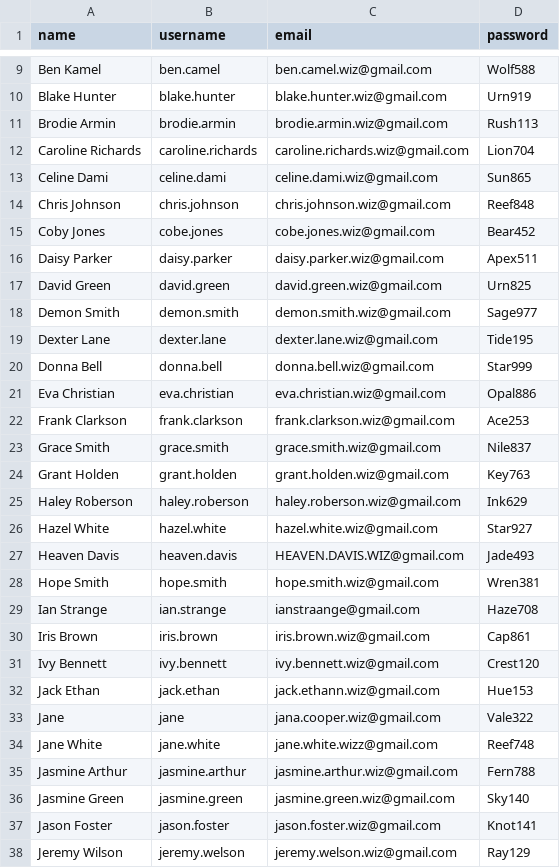
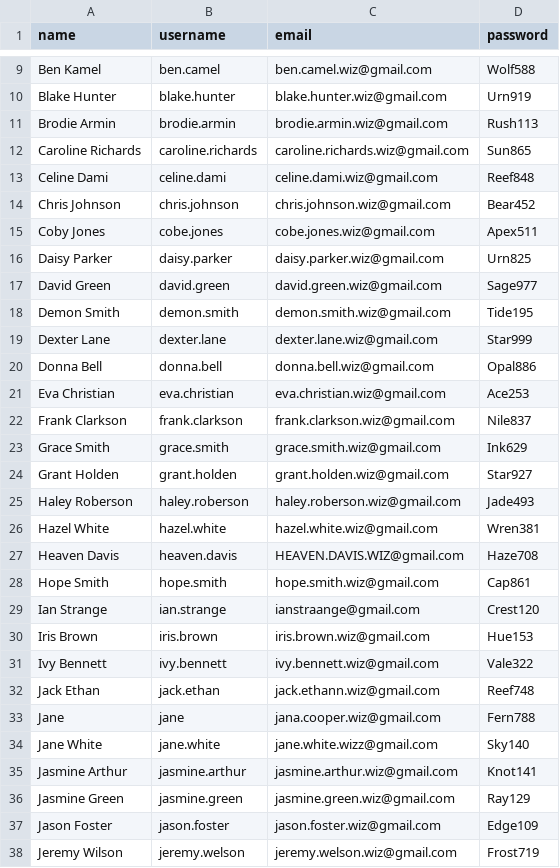
Before and after one commit to bennnnnnyyyyyyyy/ggowcpredictor, a CSV file: user-passwords.csv, drawn as a sheet; only a part is shown, gaps mark what is left out; the diff covers the shown part only.

```diff
--- a/user-passwords.csv
+++ b/user-passwords.csv
@@ -11,28 +11,28 @@ Blake Hunter,blake.hunter,blake.hunter.wiz@gmail.com,Urn919
 Brodie Armin,brodie.armin,brodie.armin.wiz@gmail.com,Rush113
-Caroline Richards,caroline.richards,caroline.richards.wiz@gmail.com,Lion704
-Celine Dami,celine.dami,celine.dami.wiz@gmail.com,Sun865
-Chris Johnson,chris.johnson,chris.johnson.wiz@gmail.com,Reef848
-Coby Jones,cobe.jones,cobe.jones.wiz@gmail.com,Bear452
-Daisy Parker,daisy.parker,daisy.parker.wiz@gmail.com,Apex511
-David Green,david.green,david.green.wiz@gmail.com,Urn825
-Demon Smith,demon.smith,demon.smith.wiz@gmail.com,Sage977
-Dexter Lane,dexter.lane,dexter.lane.wiz@gmail.com,Tide195
-Donna Bell,donna.bell,donna.bell.wiz@gmail.com,Star999
-Eva Christian,eva.christian,eva.christian.wiz@gmail.com,Opal886
-Frank Clarkson,frank.clarkson,frank.clarkson.wiz@gmail.com,Ace253
-Grace Smith,grace.smith,grace.smith.wiz@gmail.com,Nile837
-Grant Holden,grant.holden,grant.holden.wiz@gmail.com,Key763
-Haley Roberson,haley.roberson,haley.roberson.wiz@gmail.com,Ink629
-Hazel White,hazel.white,hazel.white.wiz@gmail.com,Star927
-Heaven Davis,heaven.davis,HEAVEN.DAVIS.WIZ@gmail.com,Jade493
-Hope Smith,hope.smith,hope.smith.wiz@gmail.com,Wren381
-Ian Strange,ian.strange,ianstraange@gmail.com,Haze708
-Iris Brown,iris.brown,iris.brown.wiz@gmail.com,Cap861
-Ivy Bennett,ivy.bennett,ivy.bennett.wiz@gmail.com,Crest120
-Jack Ethan,jack.ethan,jack.ethann.wiz@gmail.com,Hue153
-Jane,jane,jana.cooper.wiz@gmail.com,Vale322
-Jane White,jane.white,jane.white.wizz@gmail.com,Reef748
-Jasmine Arthur,jasmine.arthur,jasmine.arthur.wiz@gmail.com,Fern788
-Jasmine Green,jasmine.green,jasmine.green.wiz@gmail.com,Sky140
-Jason Foster,jason.foster,jason.foster.wiz@gmail.com,Knot141
-Jeremy Wilson,jeremy.welson,jeremy.welson.wiz@gmail.com,Ray129
+Caroline Richards,caroline.richards,caroline.richards.wiz@gmail.com,Sun865
+Celine Dami,celine.dami,celine.dami.wiz@gmail.com,Reef848
+Chris Johnson,chris.johnson,chris.johnson.wiz@gmail.com,Bear452
+Coby Jones,cobe.jones,cobe.jones.wiz@gmail.com,Apex511
+Daisy Parker,daisy.parker,daisy.parker.wiz@gmail.com,Urn825
+David Green,david.green,david.green.wiz@gmail.com,Sage977
+Demon Smith,demon.smith,demon.smith.wiz@gmail.com,Tide195
+Dexter Lane,dexter.lane,dexter.lane.wiz@gmail.com,Star999
+Donna Bell,donna.bell,donna.bell.wiz@gmail.com,Opal886
+Eva Christian,eva.christian,eva.christian.wiz@gmail.com,Ace253
+Frank Clarkson,frank.clarkson,frank.clarkson.wiz@gmail.com,Nile837
+Grace Smith,grace.smith,grace.smith.wiz@gmail.com,Ink629
+Grant Holden,grant.holden,grant.holden.wiz@gmail.com,Star927
+Haley Roberson,haley.roberson,haley.roberson.wiz@gmail.com,Jade493
+Hazel White,hazel.white,hazel.white.wiz@gmail.com,Wren381
+Heaven Davis,heaven.davis,HEAVEN.DAVIS.WIZ@gmail.com,Haze708
+Hope Smith,hope.smith,hope.smith.wiz@gmail.com,Cap861
+Ian Strange,ian.strange,ianstraange@gmail.com,Crest120
+Iris Brown,iris.brown,iris.brown.wiz@gmail.com,Hue153
+Ivy Bennett,ivy.bennett,ivy.bennett.wiz@gmail.com,Vale322
+Jack Ethan,jack.ethan,jack.ethann.wiz@gmail.com,Reef748
+Jane,jane,jana.cooper.wiz@gmail.com,Fern788
+Jane White,jane.white,jane.white.wizz@gmail.com,Sky140
+Jasmine Arthur,jasmine.arthur,jasmine.arthur.wiz@gmail.com,Knot141
+Jasmine Green,jasmine.green,jasmine.green.wiz@gmail.com,Ray129
+Jason Foster,jason.foster,jason.foster.wiz@gmail.com,Edge109
+Jeremy Wilson,jeremy.welson,jeremy.welson.wiz@gmail.com,Frost719
```
Also changed, not shown: 48 edited cells elsewhere in this file, 1 other file.
